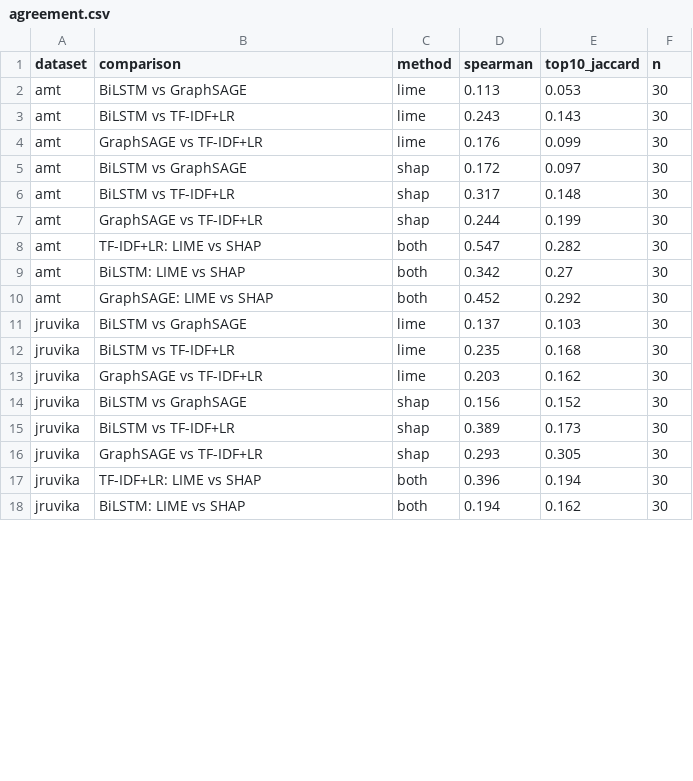
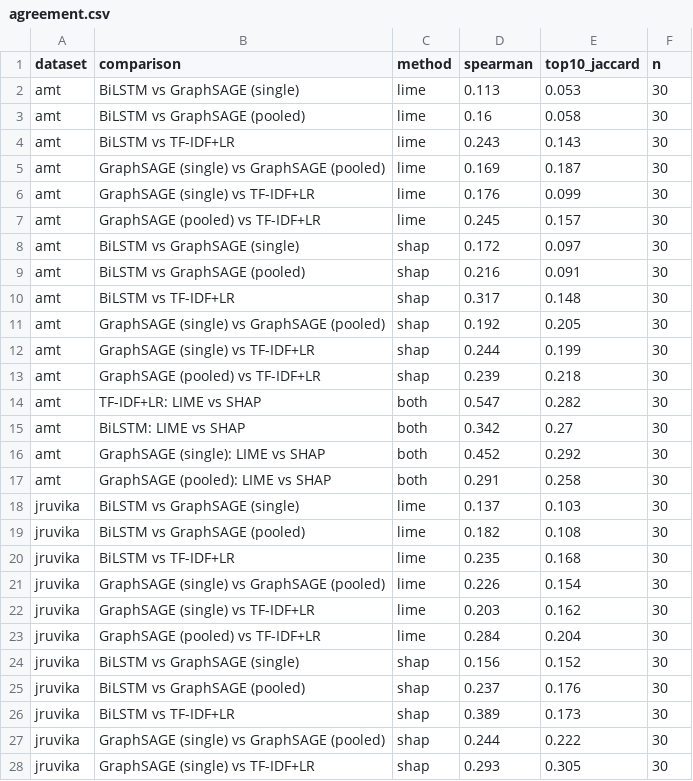
Before and after one commit to ywmeow/multi-domain-misinformation-detection, a CSV file: explainability/results/agreement.csv, drawn as a sheet; only a part is shown; the shorter side is filled out with more unchanged rows; the diff covers the shown part only.

Commit message:
Add TF-IDF baseline card and pooled GraphSAGE

```diff
--- a/explainability/results/agreement.csv
+++ b/explainability/results/agreement.csv
@@ -1,16 +1,28 @@
 dataset,comparison,method,spearman,top10_jaccard,n
-amt,BiLSTM vs GraphSAGE,lime,0.113,0.053,30
+amt,BiLSTM vs GraphSAGE (single),lime,0.113,0.053,30
+amt,BiLSTM vs GraphSAGE (pooled),lime,0.16,0.058,30
 amt,BiLSTM vs TF-IDF+LR,lime,0.243,0.143,30
-amt,GraphSAGE vs TF-IDF+LR,lime,0.176,0.099,30
-amt,BiLSTM vs GraphSAGE,shap,0.172,0.097,30
+amt,GraphSAGE (single) vs GraphSAGE (pooled),lime,0.169,0.187,30
+amt,GraphSAGE (single) vs TF-IDF+LR,lime,0.176,0.099,30
+amt,GraphSAGE (pooled) vs TF-IDF+LR,lime,0.245,0.157,30
+amt,BiLSTM vs GraphSAGE (single),shap,0.172,0.097,30
+amt,BiLSTM vs GraphSAGE (pooled),shap,0.216,0.091,30
 amt,BiLSTM vs TF-IDF+LR,shap,0.317,0.148,30
-amt,GraphSAGE vs TF-IDF+LR,shap,0.244,0.199,30
+amt,GraphSAGE (single) vs GraphSAGE (pooled),shap,0.192,0.205,30
+amt,GraphSAGE (single) vs TF-IDF+LR,shap,0.244,0.199,30
+amt,GraphSAGE (pooled) vs TF-IDF+LR,shap,0.239,0.218,30
 amt,TF-IDF+LR: LIME vs SHAP,both,0.547,0.282,30
 amt,BiLSTM: LIME vs SHAP,both,0.342,0.27,30
-amt,GraphSAGE: LIME vs SHAP,both,0.452,0.292,30
-jruvika,BiLSTM vs GraphSAGE,lime,0.137,0.103,30
+amt,GraphSAGE (single): LIME vs SHAP,both,0.452,0.292,30
+amt,GraphSAGE (pooled): LIME vs SHAP,both,0.291,0.258,30
+jruvika,BiLSTM vs GraphSAGE (single),lime,0.137,0.103,30
+jruvika,BiLSTM vs GraphSAGE (pooled),lime,0.182,0.108,30
 jruvika,BiLSTM vs TF-IDF+LR,lime,0.235,0.168,30
-jruvika,GraphSAGE vs TF-IDF+LR,lime,0.203,0.162,30
-jruvika,BiLSTM vs GraphSAGE,shap,0.156,0.152,30
+jruvika,GraphSAGE (single) vs GraphSAGE (pooled),lime,0.226,0.154,30
+jruvika,GraphSAGE (single) vs TF-IDF+LR,lime,0.203,0.162,30
+jruvika,GraphSAGE (pooled) vs TF-IDF+LR,lime,0.284,0.204,30
+jruvika,BiLSTM vs GraphSAGE (single),shap,0.156,0.152,30
+jruvika,BiLSTM vs GraphSAGE (pooled),shap,0.237,0.176,30
 jruvika,BiLSTM vs TF-IDF+LR,shap,0.389,0.173,30
-jruvika,GraphSAGE vs TF-IDF+LR,shap,0.293,0.305,30
+jruvika,GraphSAGE (single) vs GraphSAGE (pooled),shap,0.244,0.222,30
+jruvika,GraphSAGE (single) vs TF-IDF+LR,shap,0.293,0.305,30
```
Also changed, not shown: 16 added rows and 11 edited cells elsewhere in this file, explainability/results/faithfulness.csv, explainability/results/shortcut_audit.csv, 25 other files.
